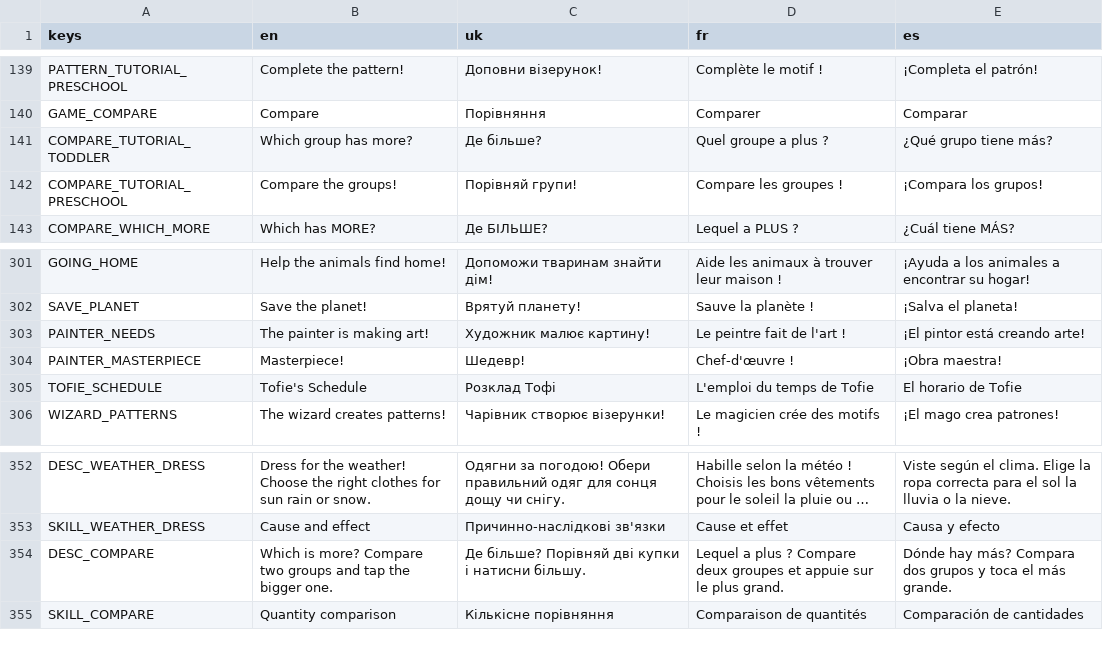
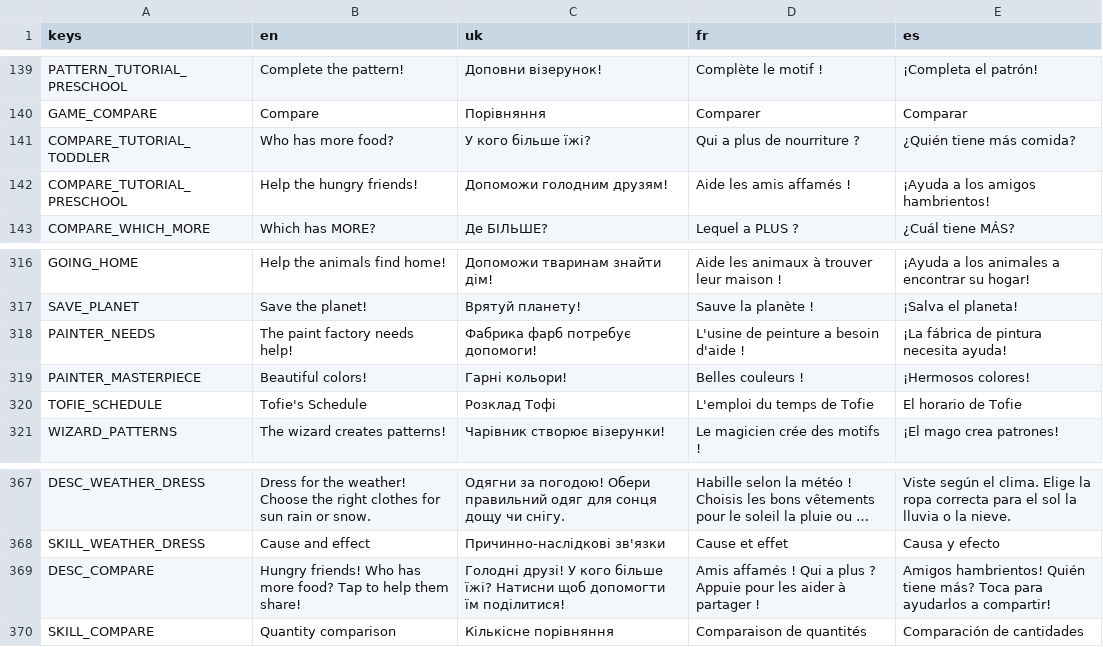
Before and after one commit to Yehor212/ProjectKOS, a CSV file: game/assets/translations/translations.csv, drawn as a sheet; only a part is shown, gaps mark what is left out; long unchanged cells end in …; addresses are those after the commit; the diff covers the shown part only; the diff names each change by its address in the sheet, - before the commit and + after, or states it on an @@ line.

```diff
--- a/game/assets/translations/translations.csv
+++ b/game/assets/translations/translations.csv
-B141 (en): Which group has more?
+B141 (en): Who has more food?
-C141 (uk): Де більше?
+C141 (uk): У кого більше їжі?
-D141 (fr): Quel groupe a plus ?
+D141 (fr): Qui a plus de nourriture ?
-E141 (es): ¿Qué grupo tiene más?
+E141 (es): ¿Quién tiene más comida?
-B142 (en): Compare the groups!
+B142 (en): Help the hungry friends!
-C142 (uk): Порівняй групи!
+C142 (uk): Допоможи голодним друзям!
-D142 (fr): Compare les groupes !
+D142 (fr): Aide les amis affamés !
-E142 (es): ¡Compara los grupos!
+E142 (es): ¡Ayuda a los amigos hambrientos!
-B318 (en): The painter is making art!
+B318 (en): The paint factory needs help!
-C318 (uk): Художник малює картину!
+C318 (uk): Фабрика фарб потребує допомоги!
-D318 (fr): Le peintre fait de l'art !
+D318 (fr): L'usine de peinture a besoin d'aide !
-E318 (es): ¡El pintor está creando arte!
+E318 (es): ¡La fábrica de pintura necesita ayuda!
-B319 (en): Masterpiece!
+B319 (en): Beautiful colors!
-C319 (uk): Шедевр!
+C319 (uk): Гарні кольори!
-D319 (fr): Chef-d'œuvre !
+D319 (fr): Belles couleurs !
-E319 (es): ¡Obra maestra!
+E319 (es): ¡Hermosos colores!
-B369 (en): Which is more? Compare two groups and tap the bigger one.
+B369 (en): Hungry friends! Who has more food? Tap to help them share!
-C369 (uk): Де більше? Порівняй дві купки і натисни більшу.
+C369 (uk): Голодні друзі! У кого більше їжі? Натисни щоб допомогти їм поділитися!
-D369 (fr): Lequel a plus ? Compare deux groupes et appuie sur le plus grand.
+D369 (fr): Amis affamés ! Qui a plus ? Appuie pour les aider à partager !
-E369 (es): Dónde hay más? Compara dos grupos y toca el más grande.
+E369 (es): Amigos hambrientos! Quién tiene más? Toca para ayudarlos a compartir!
```
Also changed, not shown: 20 added rows and 32 edited cells elsewhere in this file, 7 other files.
